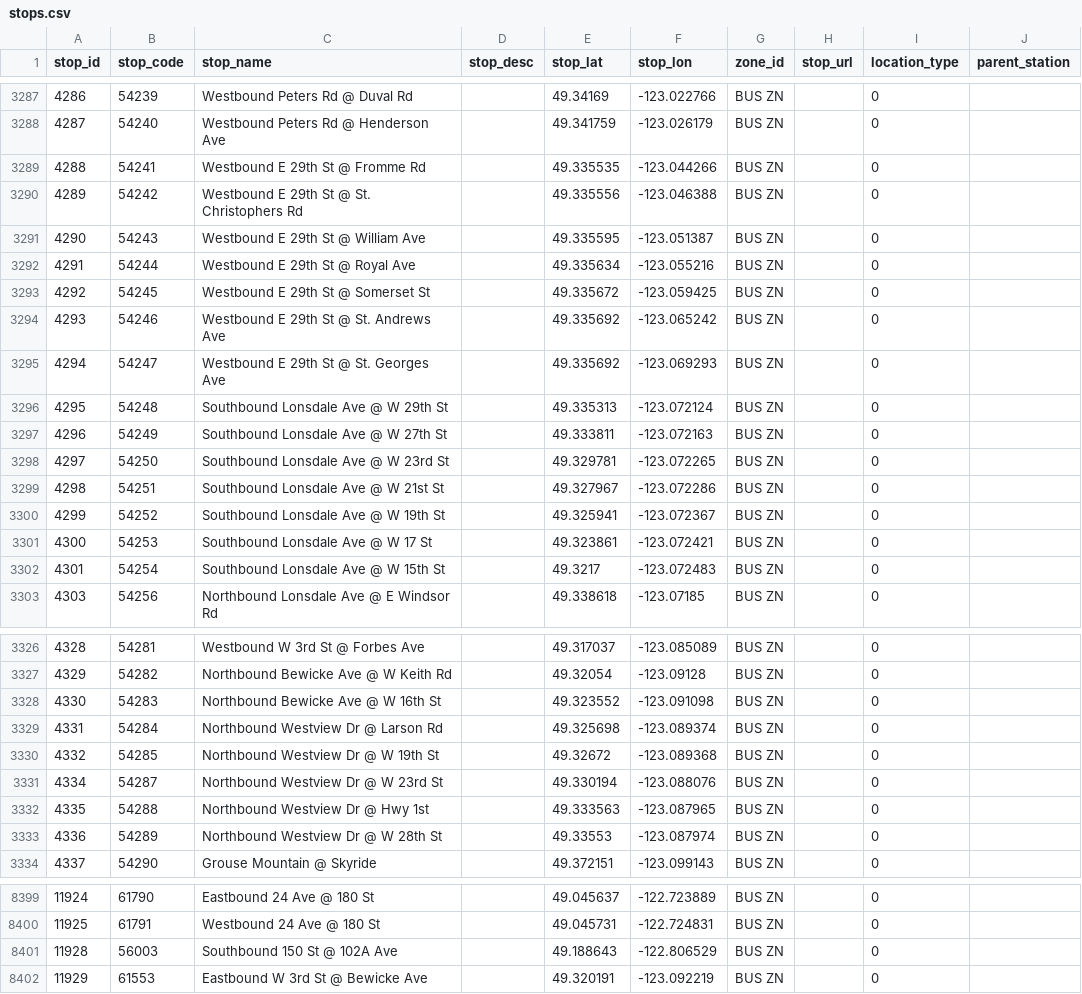
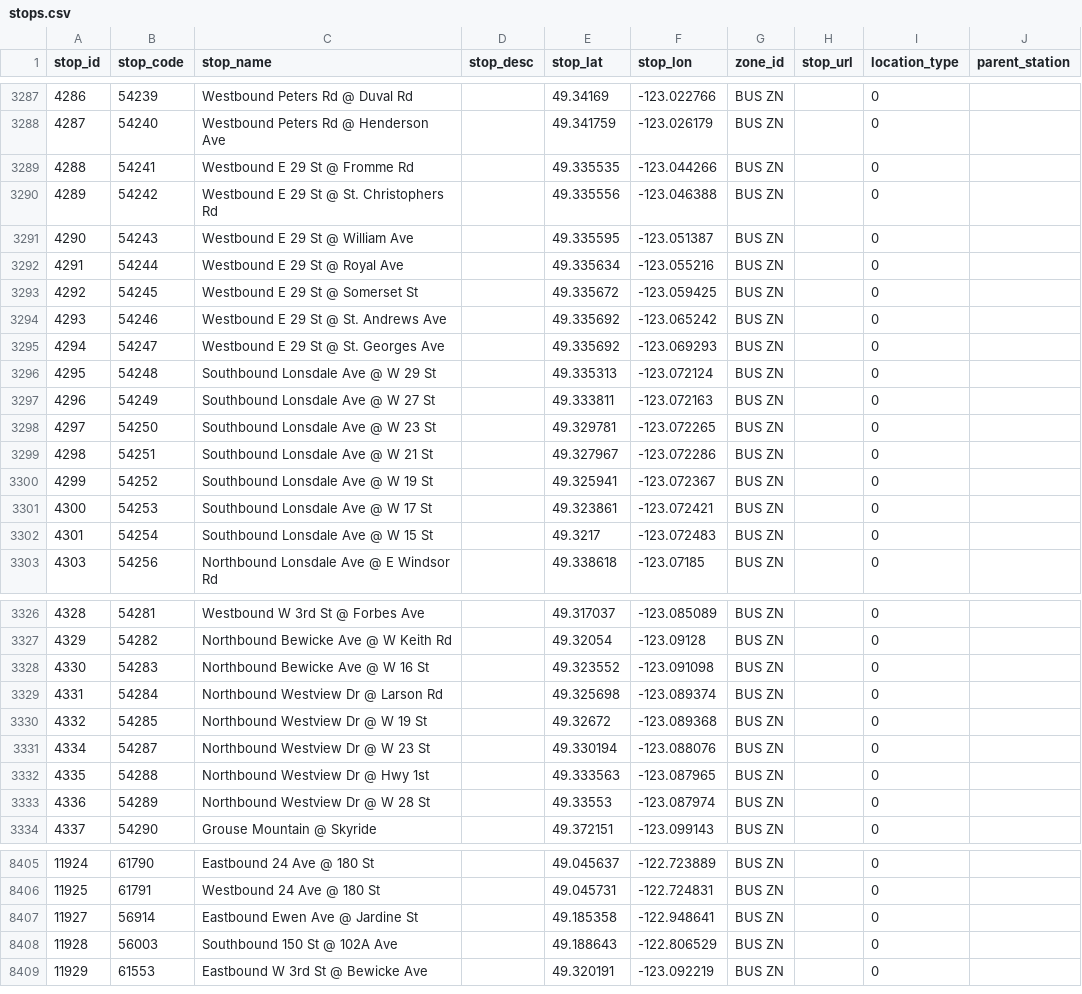
Before and after one commit to carsonyl/translink-derived-datasets, a CSV file: datasets/stops.csv, drawn as a sheet; only a part is shown, gaps mark what is left out; the diff covers the shown part only.

Commit message:
Stops 2018-12-14.

```diff
--- a/datasets/stops.csv
+++ b/datasets/stops.csv
@@ -3288,16 +3288,16 @@ stop_id,stop_code,stop_name,stop_desc,stop_lat,stop_lon,zone_id,stop_url,locatio
 4287,54240,Westbound Peters Rd @ Henderson Ave,,49.341759,-123.026179,BUS ZN,,0,
-4288,54241,Westbound E 29th St @ Fromme Rd,,49.335535,-123.044266,BUS ZN,,0,
-4289,54242,Westbound E 29th St @ St. Christophers Rd,,49.335556,-123.046388,BUS ZN,,0,
-4290,54243,Westbound E 29th St @ William Ave,,49.335595,-123.051387,BUS ZN,,0,
-4291,54244,Westbound E 29th St @ Royal Ave,,49.335634,-123.055216,BUS ZN,,0,
-4292,54245,Westbound E 29th St @ Somerset St,,49.335672,-123.059425,BUS ZN,,0,
-4293,54246,Westbound E 29th St @ St. Andrews Ave,,49.335692,-123.065242,BUS ZN,,0,
-4294,54247,Westbound E 29th St @ St. Georges Ave,,49.335692,-123.069293,BUS ZN,,0,
-4295,54248,Southbound Lonsdale Ave @ W 29th St,,49.335313,-123.072124,BUS ZN,,0,
-4296,54249,Southbound Lonsdale Ave @ W 27th St,,49.333811,-123.072163,BUS ZN,,0,
-4297,54250,Southbound Lonsdale Ave @ W 23rd St,,49.329781,-123.072265,BUS ZN,,0,
-4298,54251,Southbound Lonsdale Ave @ W 21st St,,49.327967,-123.072286,BUS ZN,,0,
-4299,54252,Southbound Lonsdale Ave @ W 19th St,,49.325941,-123.072367,BUS ZN,,0,
+4288,54241,Westbound E 29 St @ Fromme Rd,,49.335535,-123.044266,BUS ZN,,0,
+4289,54242,Westbound E 29 St @ St. Christophers Rd,,49.335556,-123.046388,BUS ZN,,0,
+4290,54243,Westbound E 29 St @ William Ave,,49.335595,-123.051387,BUS ZN,,0,
+4291,54244,Westbound E 29 St @ Royal Ave,,49.335634,-123.055216,BUS ZN,,0,
+4292,54245,Westbound E 29 St @ Somerset St,,49.335672,-123.059425,BUS ZN,,0,
+4293,54246,Westbound E 29 St @ St. Andrews Ave,,49.335692,-123.065242,BUS ZN,,0,
+4294,54247,Westbound E 29 St @ St. Georges Ave,,49.335692,-123.069293,BUS ZN,,0,
+4295,54248,Southbound Lonsdale Ave @ W 29 St,,49.335313,-123.072124,BUS ZN,,0,
+4296,54249,Southbound Lonsdale Ave @ W 27 St,,49.333811,-123.072163,BUS ZN,,0,
+4297,54250,Southbound Lonsdale Ave @ W 23 St,,49.329781,-123.072265,BUS ZN,,0,
+4298,54251,Southbound Lonsdale Ave @ W 21 St,,49.327967,-123.072286,BUS ZN,,0,
+4299,54252,Southbound Lonsdale Ave @ W 19 St,,49.325941,-123.072367,BUS ZN,,0,
 4300,54253,Southbound Lonsdale Ave @ W 17 St,,49.323861,-123.072421,BUS ZN,,0,
-4301,54254,Southbound Lonsdale Ave @ W 15th St,,49.3217,-123.072483,BUS ZN,,0,
+4301,54254,Southbound Lonsdale Ave @ W 15 St,,49.3217,-123.072483,BUS ZN,,0,
 4303,54256,Northbound Lonsdale Ave @ E Windsor Rd,,49.338618,-123.07185,BUS ZN,,0,
@@ -3327,8 +3327,8 @@ stop_id,stop_code,stop_name,stop_desc,stop_lat,stop_lon,zone_id,stop_url,locatio
 4329,54282,Northbound Bewicke Ave @ W Keith Rd,,49.32054,-123.09128,BUS ZN,,0,
-4330,54283,Northbound Bewicke Ave @ W 16th St,,49.323552,-123.091098,BUS ZN,,0,
+4330,54283,Northbound Bewicke Ave @ W 16 St,,49.323552,-123.091098,BUS ZN,,0,
 4331,54284,Northbound Westview Dr @ Larson Rd,,49.325698,-123.089374,BUS ZN,,0,
-4332,54285,Northbound Westview Dr @ W 19th St,,49.32672,-123.089368,BUS ZN,,0,
-4334,54287,Northbound Westview Dr @ W 23rd St,,49.330194,-123.088076,BUS ZN,,0,
+4332,54285,Northbound Westview Dr @ W 19 St,,49.32672,-123.089368,BUS ZN,,0,
+4334,54287,Northbound Westview Dr @ W 23 St,,49.330194,-123.088076,BUS ZN,,0,
 4335,54288,Northbound Westview Dr @ Hwy 1st,,49.333563,-123.087965,BUS ZN,,0,
-4336,54289,Northbound Westview Dr @ W 28th St,,49.33553,-123.087974,BUS ZN,,0,
+4336,54289,Northbound Westview Dr @ W 28 St,,49.33553,-123.087974,BUS ZN,,0,
 4337,54290,Grouse Mountain @ Skyride,,49.372151,-123.099143,BUS ZN,,0,
@@ -8400,2 +8406,3 @@ stop_id,stop_code,stop_name,stop_desc,stop_lat,stop_lon,zone_id,stop_url,locatio
 11925,61791,Westbound 24 Ave @ 180 St,,49.045731,-122.724831,BUS ZN,,0,
+11927,56914,Eastbound Ewen Ave @ Jardine St,,49.185358,-122.948641,BUS ZN,,0,
 11928,56003,Southbound 150 St @ 102A Ave,,49.188643,-122.806529,BUS ZN,,0,
```
Also changed, not shown: 10 added rows, 2 removed rows and 41 edited cells elsewhere in this file, 1 other file.
